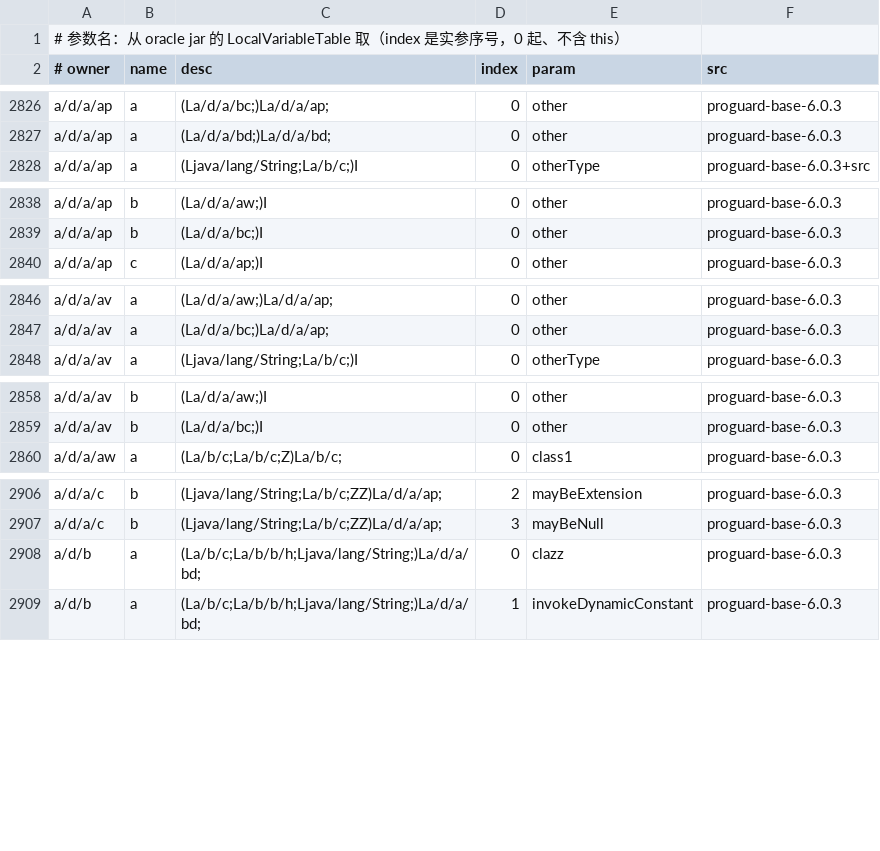
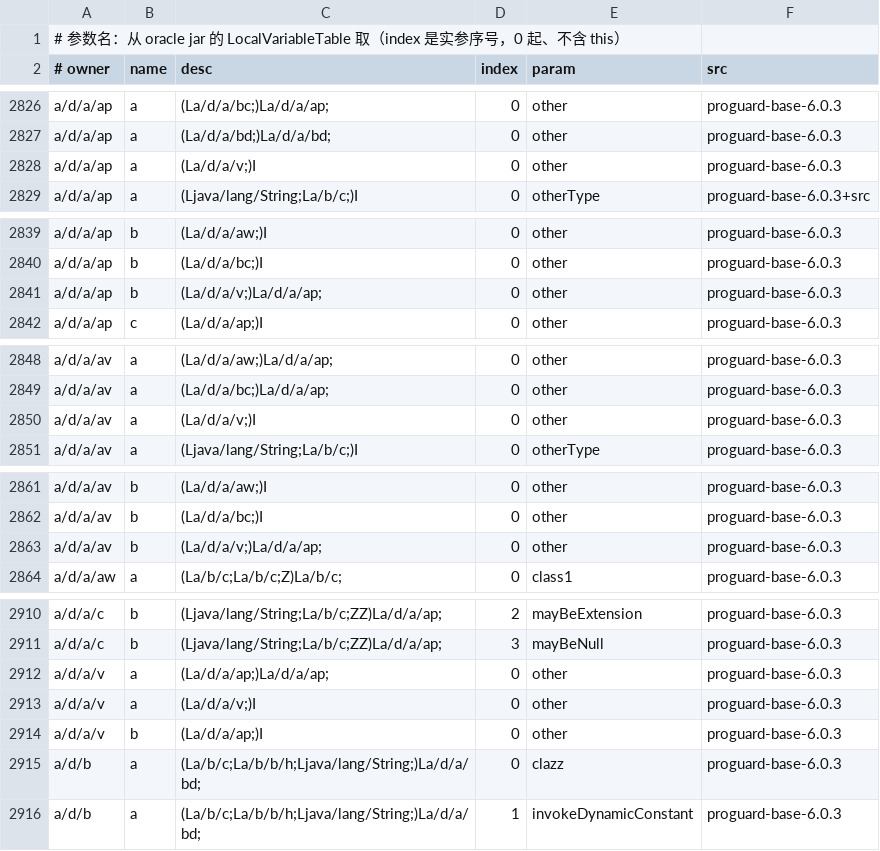
Before and after one commit to f401/MyAIDEProEnchanted, a TSV file: jobs/proguard/params.tsv, drawn as a sheet; only a part is shown, gaps mark what is left out; the diff names each change by its address in the sheet, - before the commit and + after, or states it on an @@ line.

Commit message:
proguard: 第十三轮 —— 599 类（79.1%），类内判据正式到顶
按"先啃 attribute 再回头吃 visitor"推，结果：
  常量串新判据 +4（ConvertedByteValue/ConvertedCharacterValue/ConvertedShortValue/
  FileWordReader，j=1.00 唯一）；strict +7、引用集 +5 → 614 候选 → 验伪留 599（净增 1）

结论：strict / 引用集 / 包内互为最优 / 常量串 这四类"类内信号"全部到顶，
剩余 158 类的净增速已降到"两轮迭代 +1"。

剩余按包分布写进 jobs/proguard/todo_classes.txt：
  a/d/a evaluation/value 30（XxxValue 家族）、a/b/g visitor 16、a/g/b optimize/info 15、
  a/b/a/c preverification 9、a/b/a/a/a target 7（6 个 *TargetInfo 成员集完全相同）、零散 ~80

现状：类 599/757（79.1%）、成员行 5831、参数行 5143
cover(a) 方法 7299/7339 = 99.5%、字段 4769/4861 = 98.1%
门禁：validate ✔（类块 2539/成员行 20565/参数行 13347）/ inherit 0/0/0 / innercheck ②③ 0

再往下两条路：① 跨类信号（who news it，预期压到 ~100）；② 人工按族收尾
（todo_classes.txt 已按包分好，一族看一个就知道其余）。

```diff
--- a/jobs/proguard/params.tsv
+++ b/jobs/proguard/params.tsv
+row 2828: a/d/a/ap | a | (La/d/a/v;)I | 0 | other | proguard-base-6.0.3
+row 2841: a/d/a/ap | b | (La/d/a/v;)La/d/a/ap; | 0 | other | proguard-base-6.0.3
+row 2850: a/d/a/av | a | (La/d/a/v;)I | 0 | other | proguard-base-6.0.3
+row 2863: a/d/a/av | b | (La/d/a/v;)La/d/a/ap; | 0 | other | proguard-base-6.0.3
+row 2912: a/d/a/v | a | (La/d/a/ap;)La/d/a/ap; | 0 | other | proguard-base-6.0.3
+row 2913: a/d/a/v | a | (La/d/a/v;)I | 0 | other | proguard-base-6.0.3
+row 2914: a/d/a/v | b | (La/d/a/ap;)I | 0 | other | proguard-base-6.0.3
```
Also changed, not shown: jobs/proguard/class_map.tsv, 6 other files.
